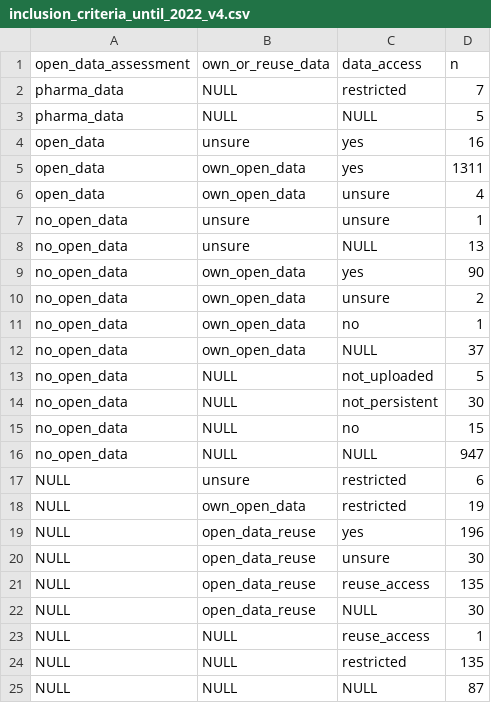
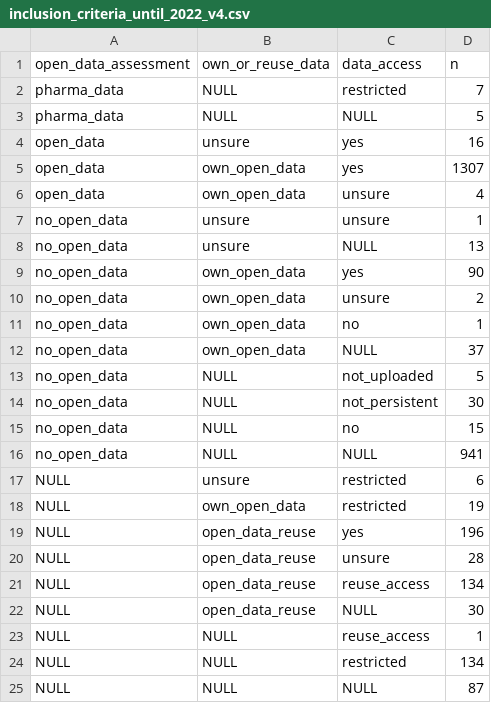
Before and after one commit to quest-bih/Mapping-the-reuse-of-biomedical-research-data, a CSV file: data/verification/inclusion-info-charite/inclusion_criteria_until_2022_v4.csv, drawn as a sheet.

```diff
--- a/data/verification/inclusion-info-charite/inclusion_criteria_until_2022_v4.csv
+++ b/data/verification/inclusion-info-charite/inclusion_criteria_until_2022_v4.csv
@@ -4,3 +4,3 @@
 "open_data","unsure","yes",16
-"open_data","own_open_data","yes",1311
+"open_data","own_open_data","yes",1307
 "open_data","own_open_data","unsure",4
@@ -15,3 +15,3 @@
 "no_open_data","NULL","no",15
-"no_open_data","NULL","NULL",947
+"no_open_data","NULL","NULL",941
 "NULL","unsure","restricted",6
@@ -19,7 +19,7 @@
 "NULL","open_data_reuse","yes",196
-"NULL","open_data_reuse","unsure",30
-"NULL","open_data_reuse","reuse_access",135
+"NULL","open_data_reuse","unsure",28
+"NULL","open_data_reuse","reuse_access",134
 "NULL","open_data_reuse","NULL",30
 "NULL","NULL","reuse_access",1
-"NULL","NULL","restricted",135
+"NULL","NULL","restricted",134
 "NULL","NULL","NULL",87
```
Also changed, not shown: data/verification/inclusion-info-charite/inclusion_criteria_2023_v4.csv, 10 other files.
